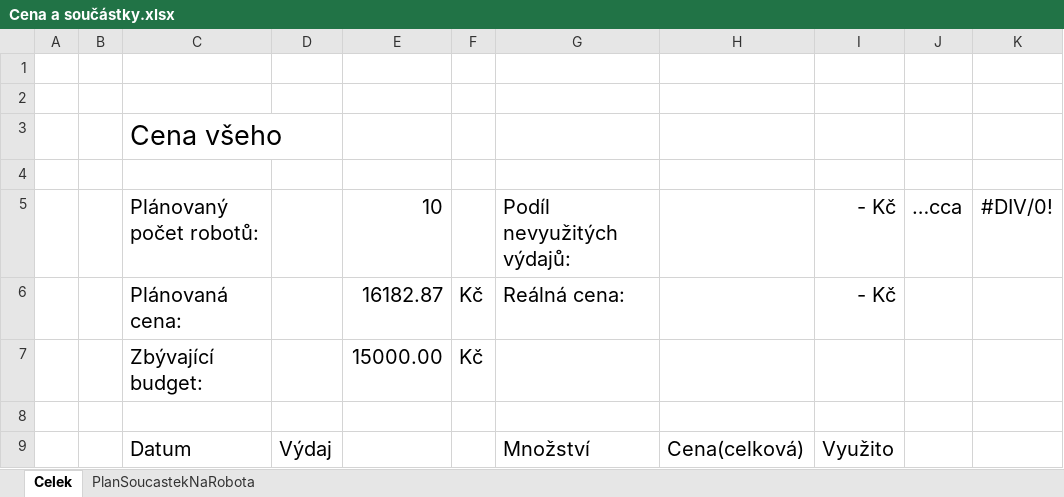
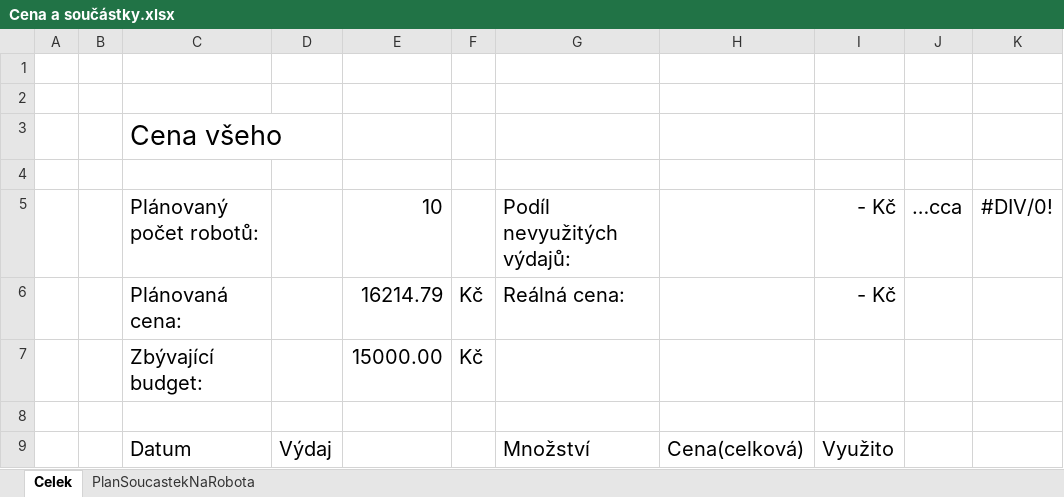
Before and after one commit to SebMatousek/SOC-2021-22, an Excel workbook: Cena a součástky.xlsx, sheet Celek, drawn as a sheet; values as stored, in another font and other column widths than the file's, no borders; conditional formats not drawn; the diff names each change by its address in the sheet, - before the commit and + after, or states it on an @@ line.

```diff
--- a/Cena a součástky.xlsx (sheet Celek)
+++ b/Cena a součástky.xlsx (sheet Celek)
-E6: 16182.87
+E6: 16214.79
```
Also changed, not shown: sheet PlanSoucastekNaRobota, formulas that keep their value, 30 other files.
